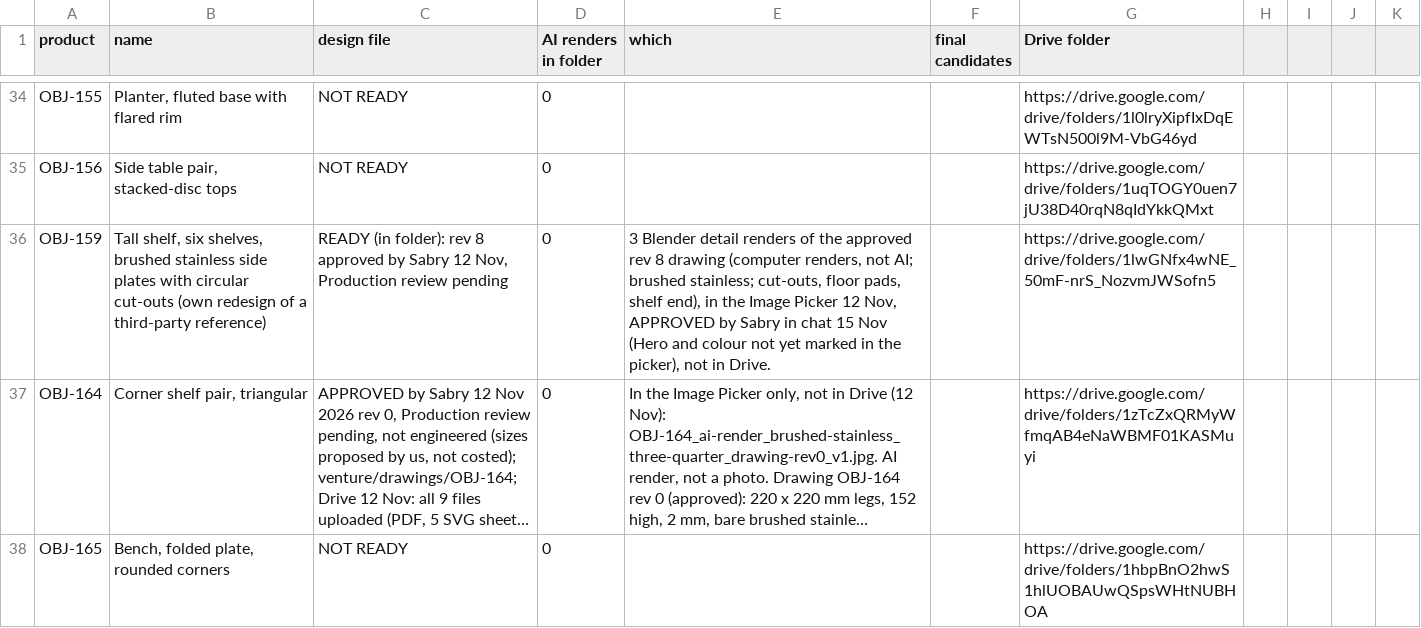
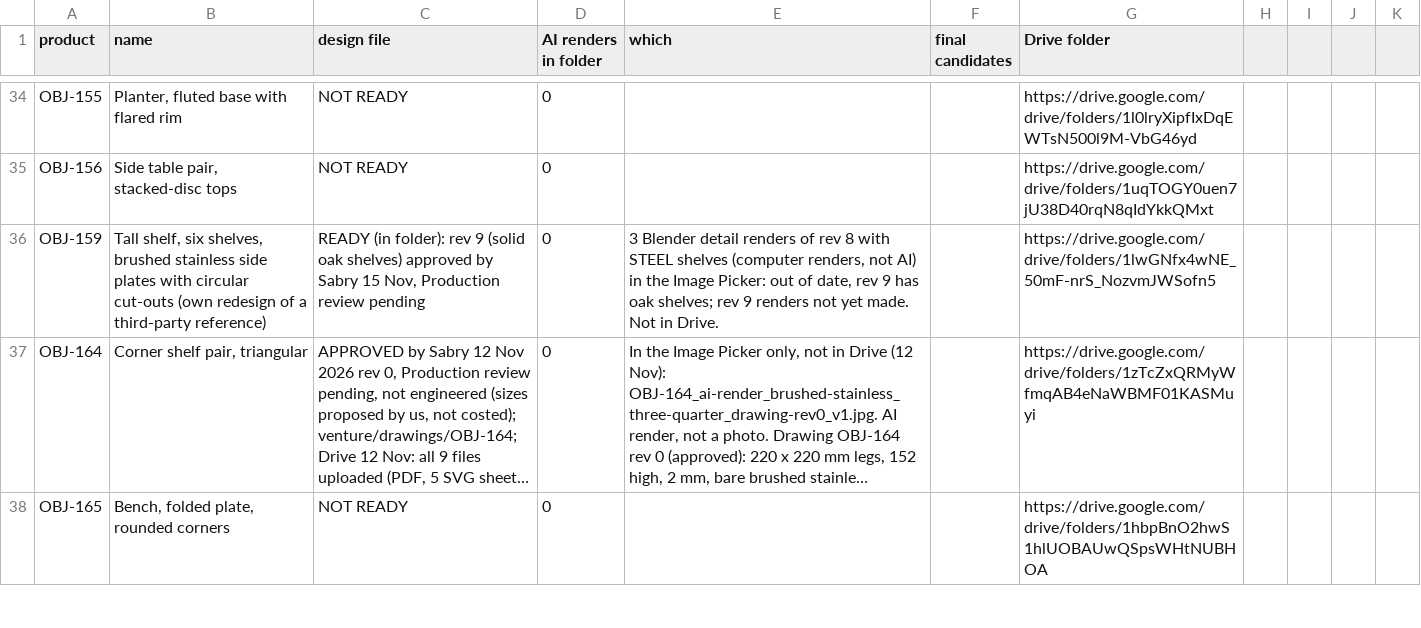
Before and after one commit to amrsabry303/OBJEKT, a CSV file: plan/IMAGE-INVENTORY.csv, drawn as a sheet; only a part is shown, gaps mark what is left out; long unchanged cells end in …; the diff names each change by its address in the sheet, - before the commit and + after, or states it on an @@ line.

```diff
--- a/plan/IMAGE-INVENTORY.csv
+++ b/plan/IMAGE-INVENTORY.csv
-C36 (design file): …folder): rev 8 approved by Sabry 12 Nov, Production…
+C36 (design file): …folder): rev 9 (solid oak shelves) approved by Sabry 15 Nov, Production…
-E36 (which): …renders of the approved rev 8 drawing (computer renders, not AI; brushed stainless; cut-outs, floor pads, shelf end), in the Image Picker 12 Nov, APPROVED by Sabry in chat 15 Nov (Hero and colour not yet marked in the picker), not in Drive.
+E36 (which): …renders of rev 8 with STEEL shelves (computer renders, not AI) in the Image Picker: out of date, rev 9 has oak shelves; rev 9 renders not yet made. Not in Drive.
```
Also changed, not shown: 6 other files.
